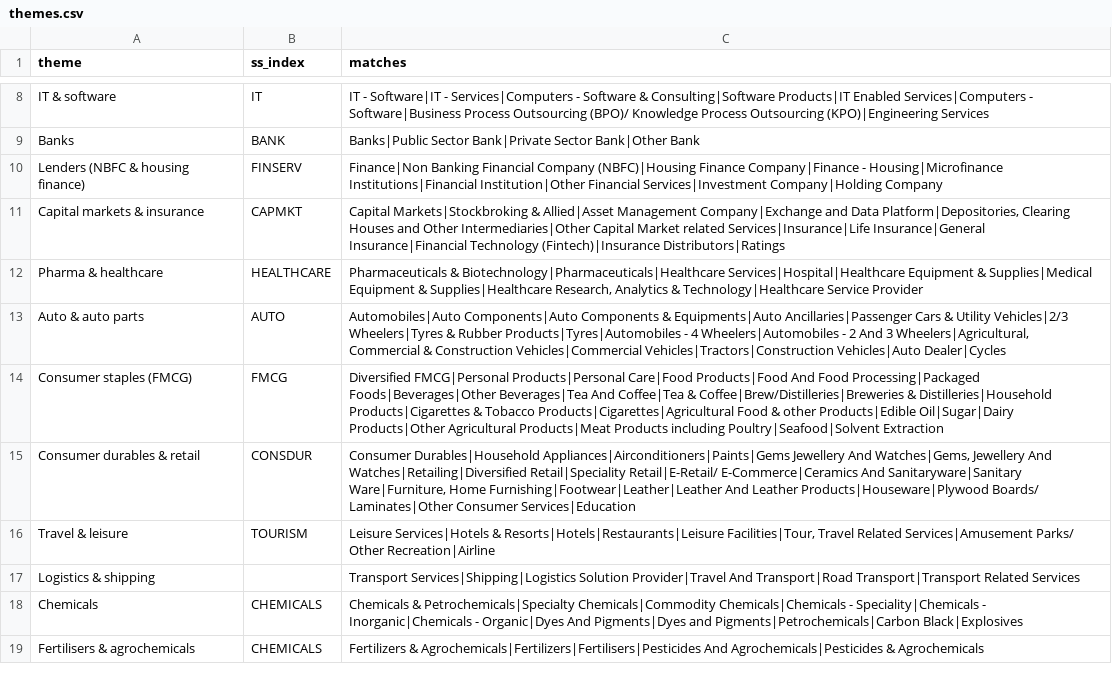
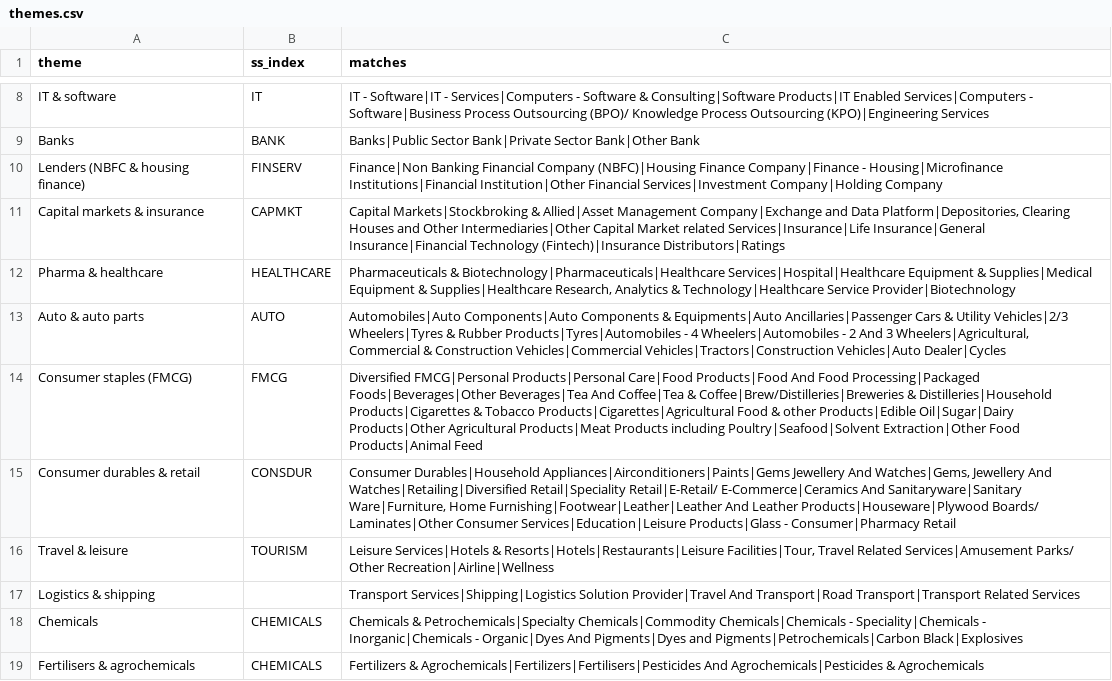
Before and after one commit to vs916491-maker/NSE-fundamentals-desk, a CSV file: collector/themes.csv, drawn as a sheet; only a part is shown, gaps mark what is left out; the diff covers the shown part only.

```diff
--- a/collector/themes.csv
+++ b/collector/themes.csv
@@ -11,6 +11,6 @@ Lenders (NBFC & housing finance),FINSERV,"Finance|Non Banking Financial Company
 Capital markets & insurance,CAPMKT,"Capital Markets|Stockbroking & Allied|Asset Management Company|Exchange and Data Platform|Depositories, Clearing Houses and Other Intermediaries|Other Capital Market related Services|Insurance|Life Insurance|General Insurance|Financial Technology (Fintech)|Insurance Distributors|Ratings"
-Pharma & healthcare,HEALTHCARE,"Pharmaceuticals & Biotechnology|Pharmaceuticals|Healthcare Services|Hospital|Healthcare Equipment & Supplies|Medical Equipment & Supplies|Healthcare Research, Analytics & Technology|Healthcare Service Provider"
+Pharma & healthcare,HEALTHCARE,"Pharmaceuticals & Biotechnology|Pharmaceuticals|Healthcare Services|Hospital|Healthcare Equipment & Supplies|Medical Equipment & Supplies|Healthcare Research, Analytics & Technology|Healthcare Service Provider|Biotechnology"
 Auto & auto parts,AUTO,"Automobiles|Auto Components|Auto Components & Equipments|Auto Ancillaries|Passenger Cars & Utility Vehicles|2/3 Wheelers|Tyres & Rubber Products|Tyres|Automobiles - 4 Wheelers|Automobiles - 2 And 3 Wheelers|Agricultural, Commercial & Construction Vehicles|Commercial Vehicles|Tractors|Construction Vehicles|Auto Dealer|Cycles"
-Consumer staples (FMCG),FMCG,"Diversified FMCG|Personal Products|Personal Care|Food Products|Food And Food Processing|Packaged Foods|Beverages|Other Beverages|Tea And Coffee|Tea & Coffee|Brew/Distilleries|Breweries & Distilleries|Household Products|Cigarettes & Tobacco Products|Cigarettes|Agricultural Food & other Products|Edible Oil|Sugar|Dairy Products|Other Agricultural Products|Meat Products including Poultry|Seafood|Solvent Extraction"
-Consumer durables & retail,CONSDUR,"Consumer Durables|Household Appliances|Airconditioners|Paints|Gems Jewellery And Watches|Gems, Jewellery And Watches|Retailing|Diversified Retail|Speciality Retail|E-Retail/ E-Commerce|Ceramics And Sanitaryware|Sanitary Ware|Furniture, Home Furnishing|Footwear|Leather|Leather And Leather Products|Houseware|Plywood Boards/ Laminates|Other Consumer Services|Education"
-Travel & leisure,TOURISM,"Leisure Services|Hotels & Resorts|Hotels|Restaurants|Leisure Facilities|Tour, Travel Related Services|Amusement Parks/ Other Recreation|Airline"
+Consumer staples (FMCG),FMCG,Diversified FMCG|Personal Products|Personal Care|Food Products|Food And Food Processing|Packaged Foods|Beverages|Other Beverages|Tea And Coffee|Tea & Coffee|Brew/Distilleries|Breweries & Distilleries|Household Products|Cigarettes & Tobacco Products|Cigarettes|Agricultural Food & other Products|Edible Oil|Sugar|Dairy Products|Other Agricultural Products|Meat Products including Poultry|Seafood|Solvent Extraction|Other Food Products|Animal Feed
+Consumer durables & retail,CONSDUR,"Consumer Durables|Household Appliances|Airconditioners|Paints|Gems Jewellery And Watches|Gems, Jewellery And Watches|Retailing|Diversified Retail|Speciality Retail|E-Retail/ E-Commerce|Ceramics And Sanitaryware|Sanitary Ware|Furniture, Home Furnishing|Footwear|Leather|Leather And Leather Products|Houseware|Plywood Boards/ Laminates|Other Consumer Services|Education|Leisure Products|Glass - Consumer|Pharmacy Retail"
+Travel & leisure,TOURISM,"Leisure Services|Hotels & Resorts|Hotels|Restaurants|Leisure Facilities|Tour, Travel Related Services|Amusement Parks/ Other Recreation|Airline|Wellness"
```
Also changed, not shown: 5 edited cells elsewhere in this file, 2 other files.
